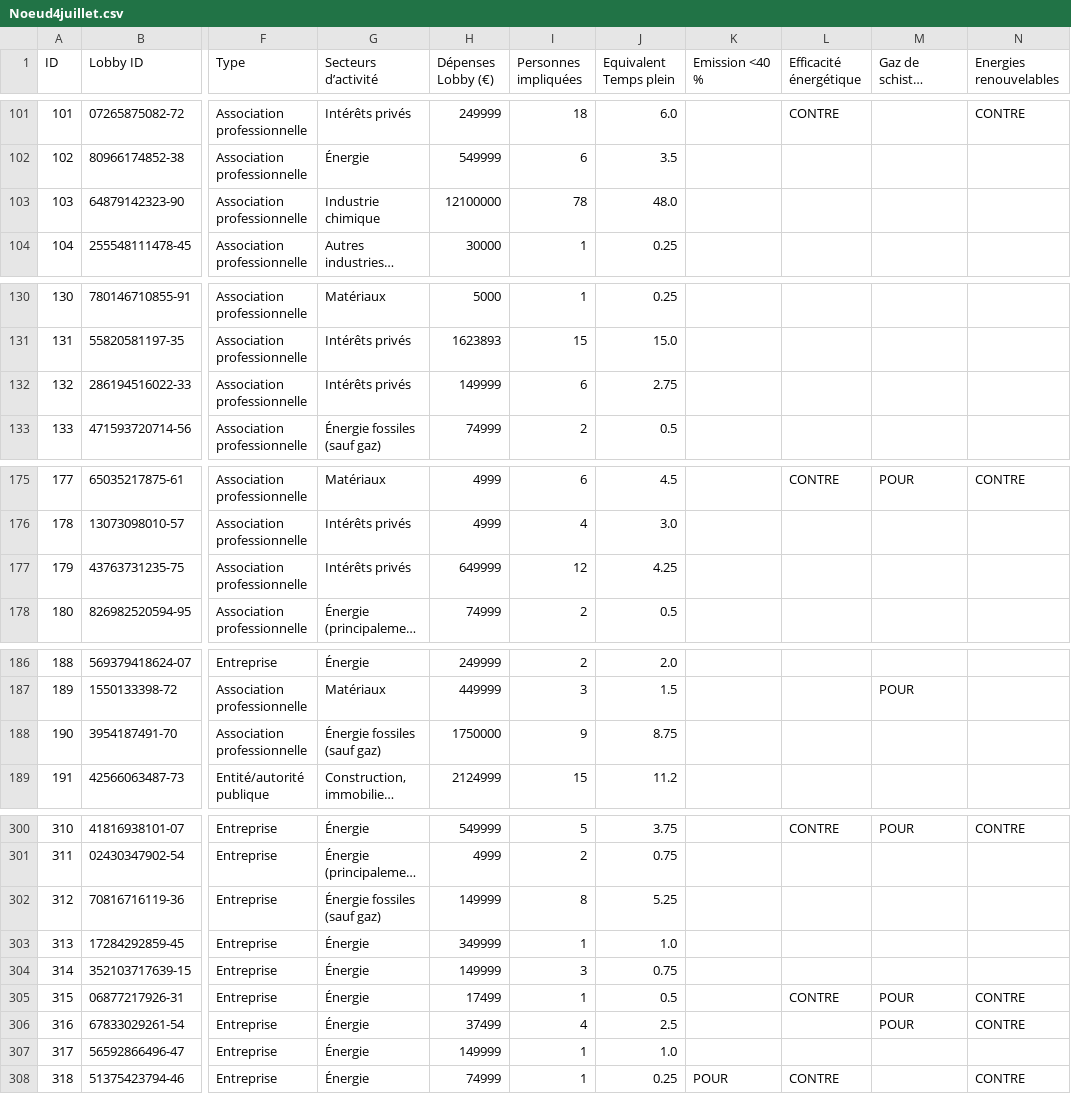
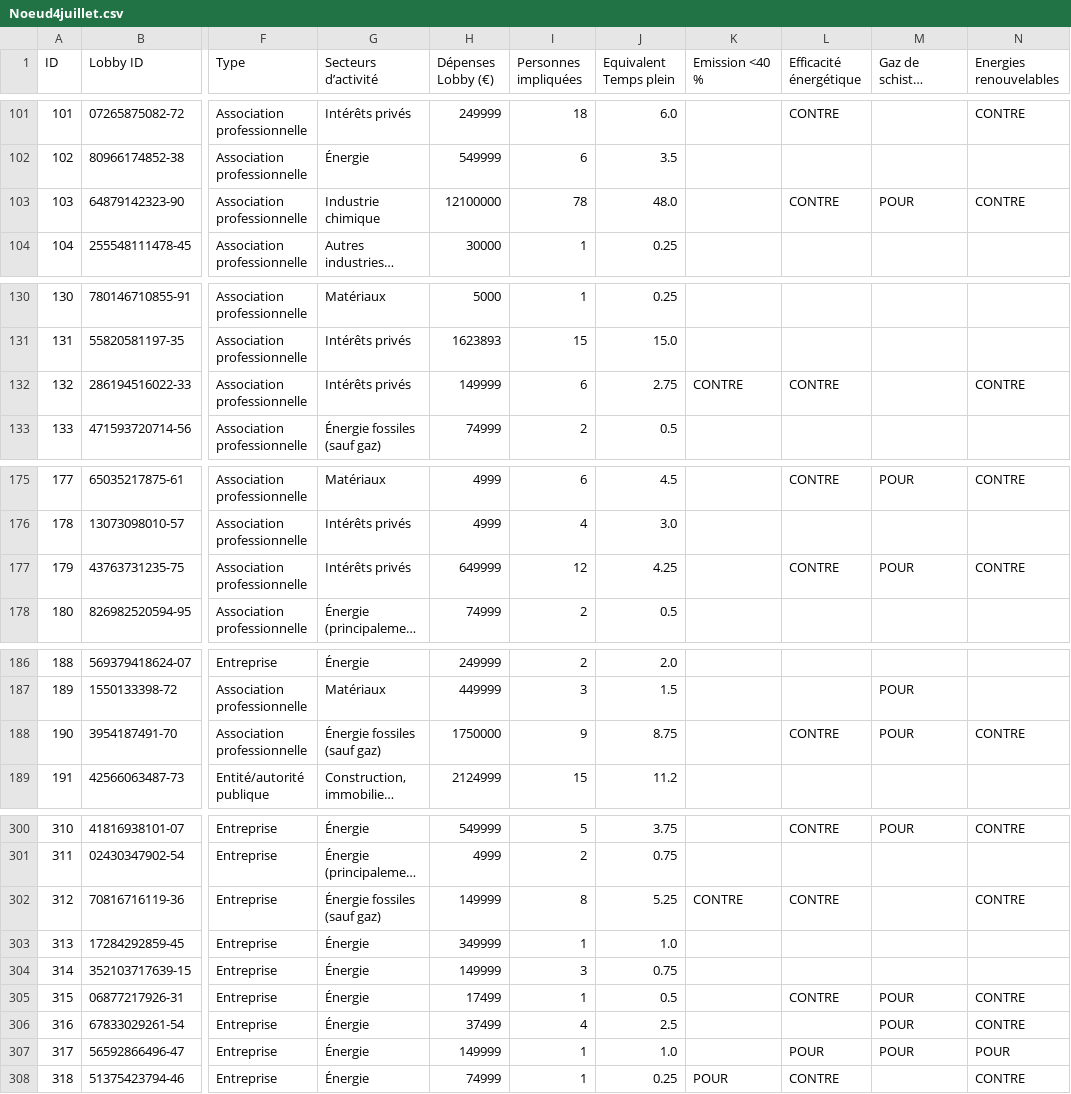
Before and after one commit to ViceOrganiqueReseau/Visualisation-du-reseau, a CSV file: data/Noeud4juillet.csv, drawn as a sheet; only a part is shown, gaps mark what is left out; long unchanged cells end in …; the diff covers the shown part only; the diff names each change by its address in the sheet, - before the commit and + after, or states it on an @@ line.

Commit message:
Position POUR

```diff
--- a/data/Noeud4juillet.csv
+++ b/data/Noeud4juillet.csv
-L103 (Efficacité énergétique): (empty)
+L103 (Efficacité énergétique): CONTRE
-M103 (Gaz de schiste, charbon, etc.): (empty)
+M103 (Gaz de schiste, charbon, etc.): POUR
-N103 (Energies renouvelables): (empty)
+N103 (Energies renouvelables): CONTRE
-K132 (Emission <40 %): (empty)
+K132 (Emission <40 %): CONTRE
-L132 (Efficacité énergétique): (empty)
+L132 (Efficacité énergétique): CONTRE
-N132 (Energies renouvelables): (empty)
+N132 (Energies renouvelables): CONTRE
-L177 (Efficacité énergétique): (empty)
+L177 (Efficacité énergétique): CONTRE
-M177 (Gaz de schiste, charbon, etc.): (empty)
+M177 (Gaz de schiste, charbon, etc.): POUR
-N177 (Energies renouvelables): (empty)
+N177 (Energies renouvelables): CONTRE
-L188 (Efficacité énergétique): (empty)
+L188 (Efficacité énergétique): CONTRE
-M188 (Gaz de schiste, charbon, etc.): (empty)
+M188 (Gaz de schiste, charbon, etc.): POUR
-N188 (Energies renouvelables): (empty)
+N188 (Energies renouvelables): CONTRE
-K302 (Emission <40 %): (empty)
+K302 (Emission <40 %): CONTRE
-L302 (Efficacité énergétique): (empty)
+L302 (Efficacité énergétique): CONTRE
-N302 (Energies renouvelables): (empty)
+N302 (Energies renouvelables): CONTRE
-L307 (Efficacité énergétique): (empty)
+L307 (Efficacité énergétique): POUR
-M307 (Gaz de schiste, charbon, etc.): (empty)
+M307 (Gaz de schiste, charbon, etc.): POUR
-N307 (Energies renouvelables): (empty)
+N307 (Energies renouvelables): POUR
```
Also changed, not shown: 55 edited cells elsewhere in this file, 2 other files.
